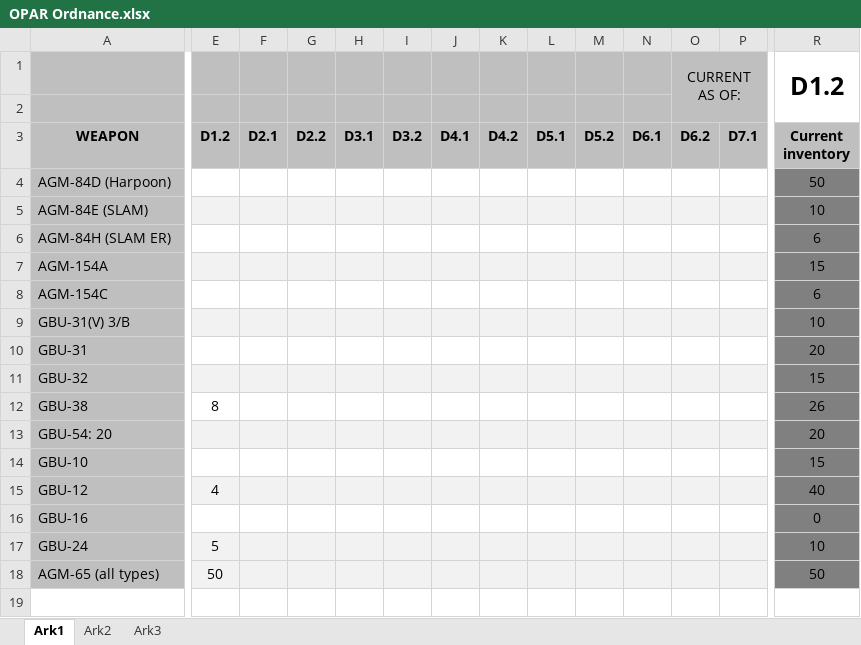
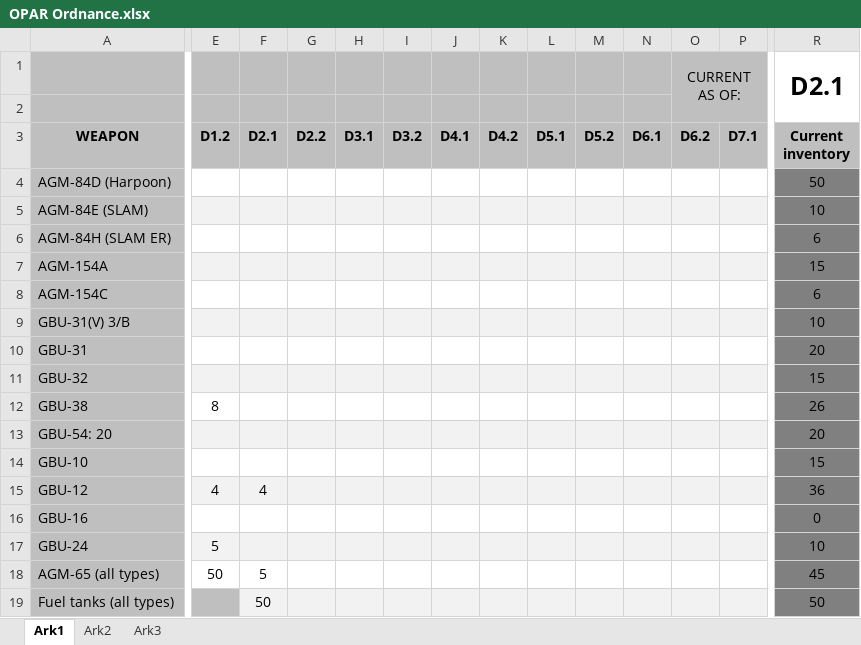
Before and after one commit to 132nd-vWing/OPAR-Brief, an Excel workbook: MISSION INFORMATION/OPAR Ordnance.xlsx, sheet Ark1, drawn as a sheet; only a part is shown, gaps mark what is left out; values as stored, in another font and other column widths than the file's, no borders; charts and pictures not drawn; rows hold the shown columns only; the diff covers the shown part only; the diff names each change by its address in the sheet, - before the commit and + after, or states it on an @@ line.

Commit message:
chg: Update ordnance +  weather forecast next 3 ATO days

```diff
--- a/MISSION INFORMATION/OPAR Ordnance.xlsx (sheet Ark1)
+++ b/MISSION INFORMATION/OPAR Ordnance.xlsx (sheet Ark1)
-R1 (Current inventory): D1.2
+R1 (Current inventory): D2.1
-F15 (D2.1): (empty)
+F15 (D2.1): 4
-R15 (Current inventory): 40
+R15 (Current inventory): 36
-E18:P18 fill: #F2F2F2
+E18:P18 fill: none
-F18 (D2.1): (empty)
+F18 (D2.1): 5
-R18 (Current inventory): 50
+R18 (Current inventory): 45
+row 19: Fuel tanks (all types) |  | 50 |  |  |  |  |  |  |  |  |  |  | 50
```
Also changed, not shown: cell formats elsewhere in this sheet, charts or pictures, 2 other files.
